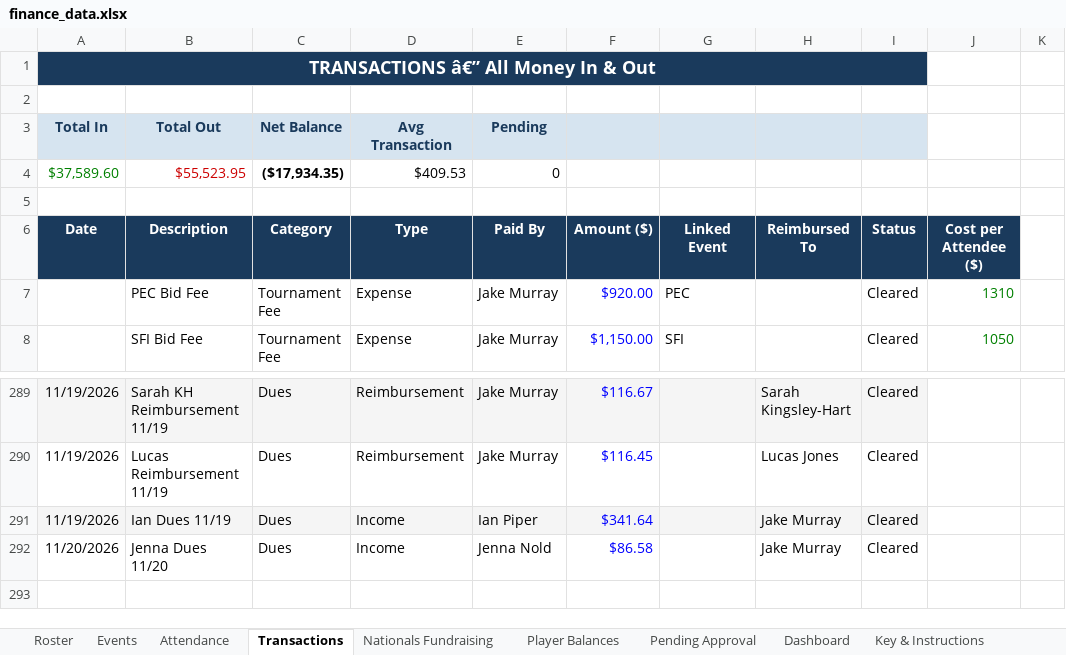
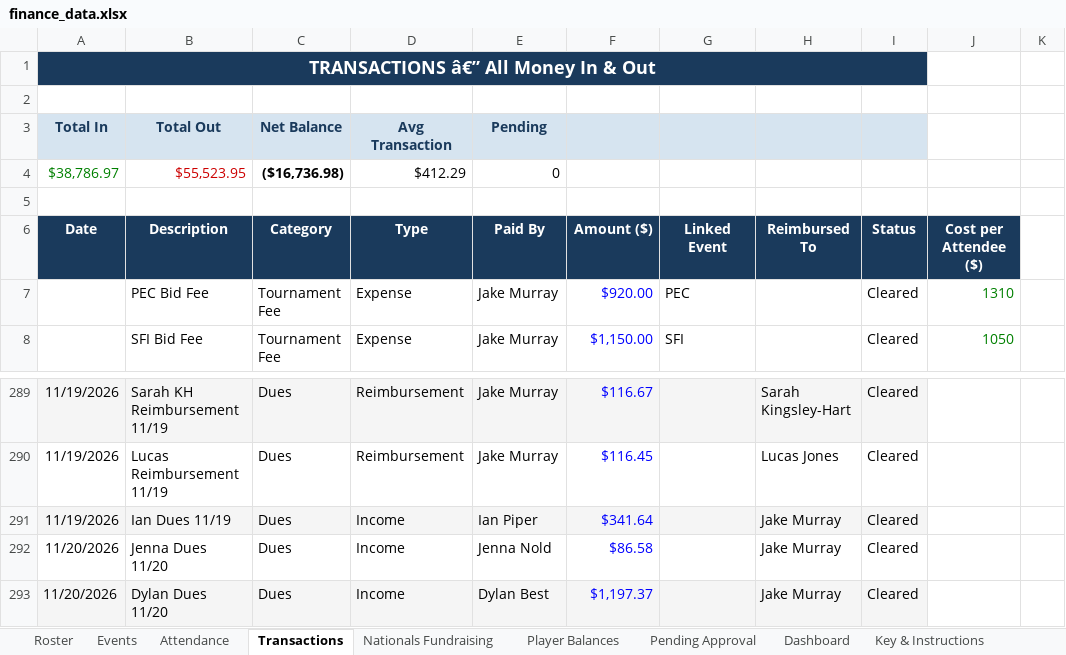
Before and after one commit to jakepmurray/port-finances-26, an Excel workbook: finance_data.xlsx, sheet Transactions, drawn as a sheet; only a part is shown, gaps mark what is left out; values as stored, in another font and other column widths than the file's, no borders; charts and pictures not drawn; removed rows and columns are numbered as before the commit, all else as after; the diff names each change by its address in the sheet, - before the commit and + after, or states it on an @@ line.

Commit message:
Log Dylan Best dues 11/20

```diff
--- a/finance_data.xlsx (sheet Transactions)
+++ b/finance_data.xlsx (sheet Transactions)
-row 4: $37,589.60 | $55,523.95 | ($17,934.35) | $409.53 | 0
+row 4: $38,786.97 | $55,523.95 | ($16,736.98) | $412.29 | 0
+row 293: 11/20/2026 | Dylan Dues 11/20 | Dues | Income | Dylan Best | $1,197.37 |  | Jake Murray | Cleared
```
Also changed, not shown: sheet Player Balances, sheet Dashboard, sheet Roster.
